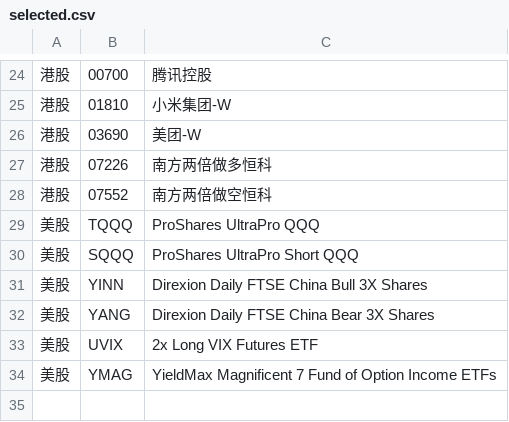
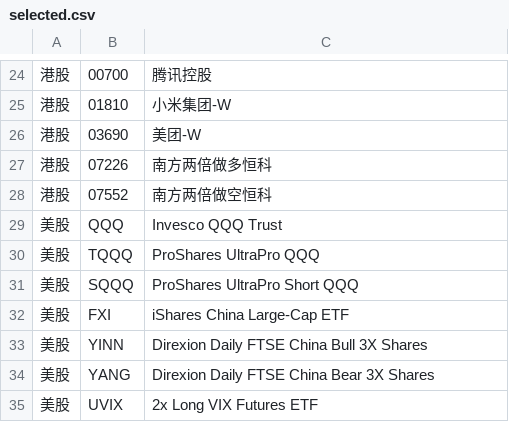
Before and after one commit to wizardbyron/invest.ai, a CSV file: input/selected.csv, drawn as a sheet; only a part is shown, gaps mark what is left out; removed rows and columns are numbered as before the commit, all else as after; the diff names each change by its address in the sheet, - before the commit and + after, or states it on an @@ line.

```diff
--- a/input/selected.csv
+++ b/input/selected.csv
+row 29: 美股 | QQQ | Invesco QQQ Trust
+row 32: 美股 | FXI | iShares China Large-Cap ETF
-row 34: 美股 | YMAG | YieldMax Magnificent 7 Fund of Option Income ETFs
```
Also changed, not shown: 3 other files.
